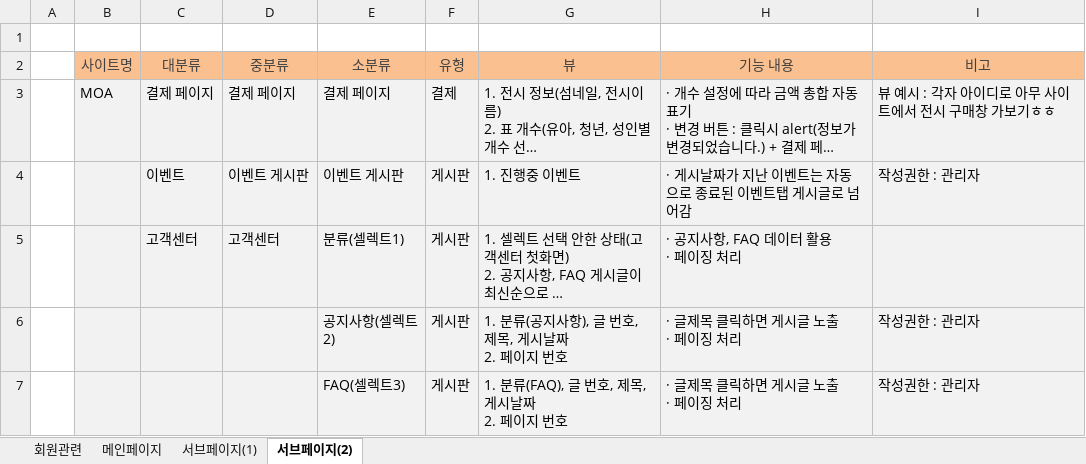
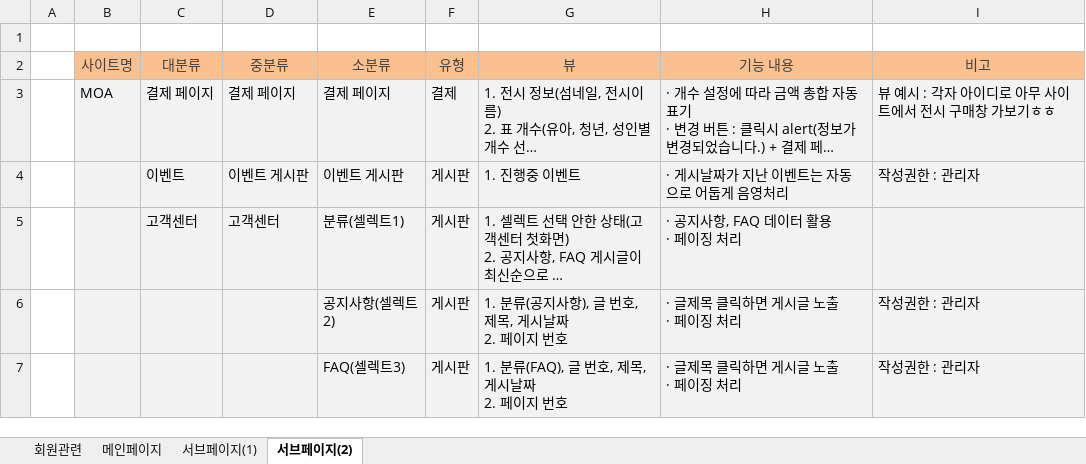
Before and after one commit to hsyeun/project, an Excel workbook: plan/project detailed plan.xlsx, sheet 서브페이지(2), drawn as a sheet; long unchanged cells end in …; values as stored, in another font and other column widths than the file's, no borders; charts and pictures not drawn; the diff names each change by its address in the sheet, - before the commit and + after, or states it on an @@ line.

```diff
--- a/plan/project detailed plan.xlsx (sheet 서브페이지(2))
+++ b/plan/project detailed plan.xlsx (sheet 서브페이지(2))
-H4 (기능 내용): · 게시날짜가 지난 이벤트는 자동으로 종료된 이벤트탭 게시글로 넘어감
+H4 (기능 내용): · 게시날짜가 지난 이벤트는 자동으로 어둡게 음영처리
```
Also changed, not shown: sheet 회원관련, charts or pictures.
